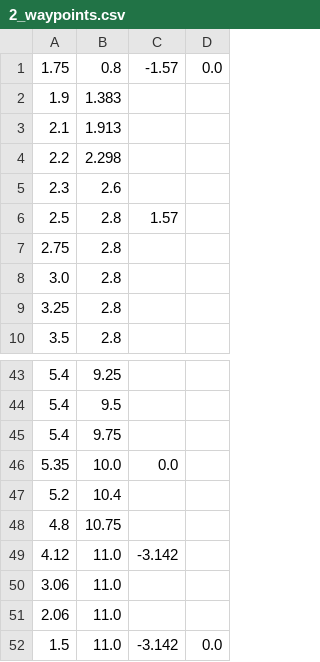
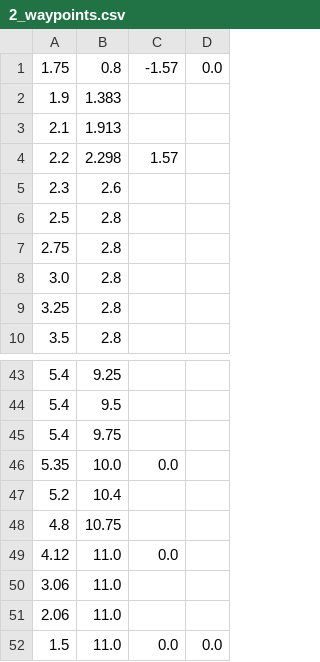
Before and after one commit to RoboPro2026/gakurobo2026_r1, a CSV file: data/2_waypoints.csv, drawn as a sheet; only a part is shown, gaps mark what is left out.

Commit message:
update parameter

```diff
--- a/data/2_waypoints.csv
+++ b/data/2_waypoints.csv
@@ -3,5 +3,5 @@
 2.1,1.913,,
-2.2,2.298,,
+2.2,2.298,1.57,
 2.3,2.6,,
-2.5,2.8,1.57,
+2.5,2.8,,
 2.75,2.8,,
@@ -48,5 +48,5 @@
 4.8,10.75,,
-4.12,11.0,-3.142,
+4.12,11.0,0.0,
 3.06,11.0,,
 2.06,11.0,,
-1.5,11.0,-3.142,0.0
+1.5,11.0,0.0,0.0
```
